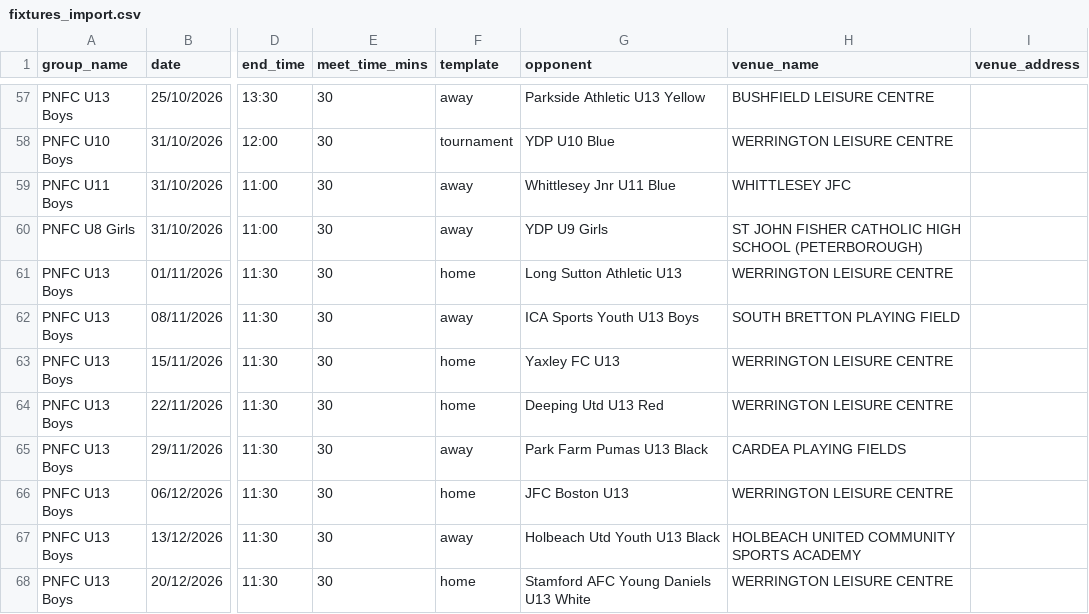
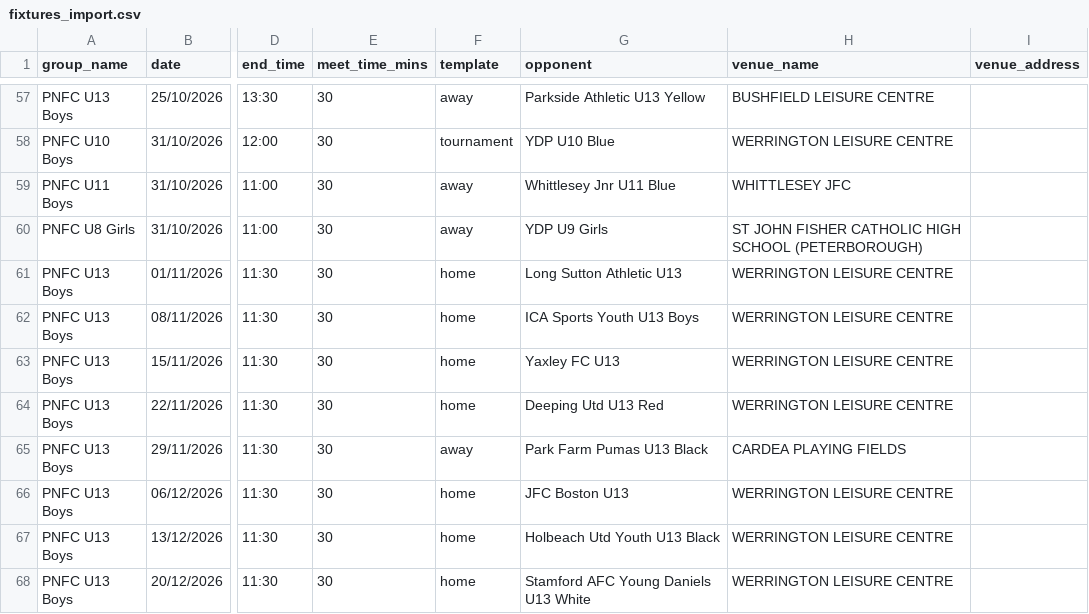
Before and after one commit to iaing80/Fixture_Merging, a CSV file: fixtures_import.csv, drawn as a sheet; only a part is shown, gaps mark what is left out; the diff names each change by its address in the sheet, - before the commit and + after, or states it on an @@ line.

```diff
--- a/fixtures_import.csv
+++ b/fixtures_import.csv
-F62 (template): away
+F62 (template): home
-H62 (venue_name): SOUTH BRETTON PLAYING FIELD
+H62 (venue_name): WERRINGTON LEISURE CENTRE
-F67 (template): away
+F67 (template): home
-H67 (venue_name): HOLBEACH UNITED COMMUNITY SPORTS ACADEMY
+H67 (venue_name): WERRINGTON LEISURE CENTRE
```
